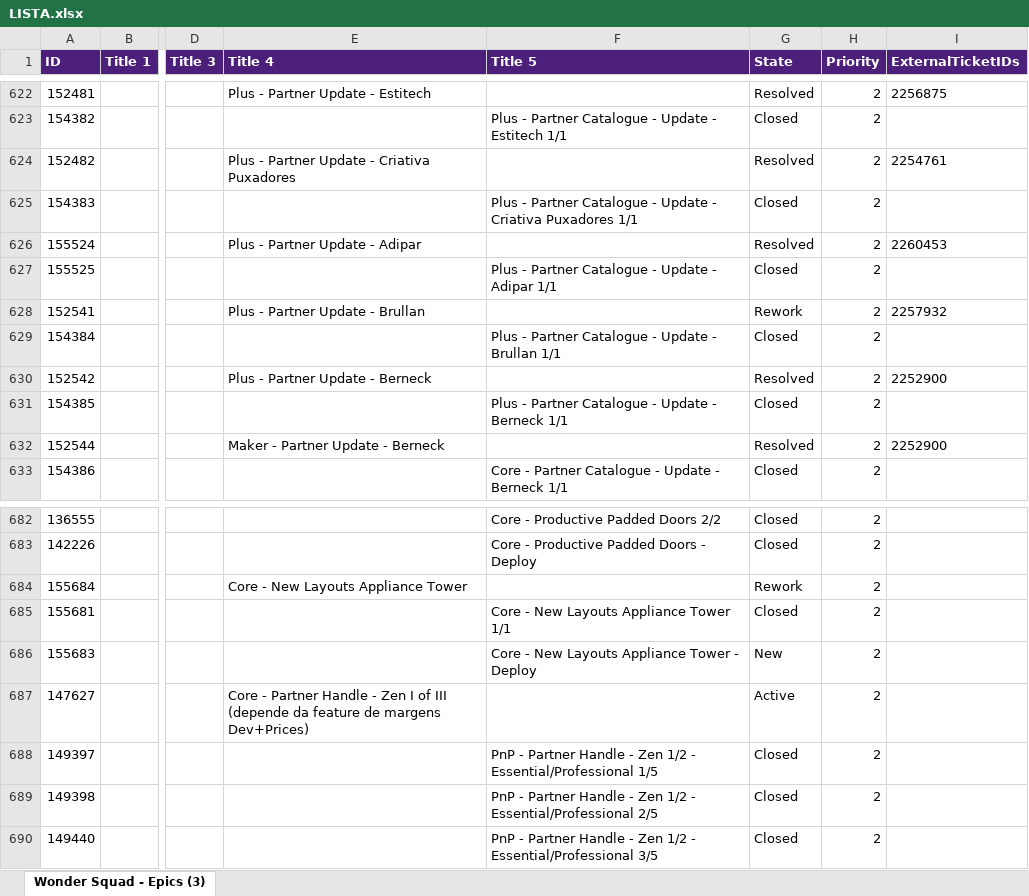
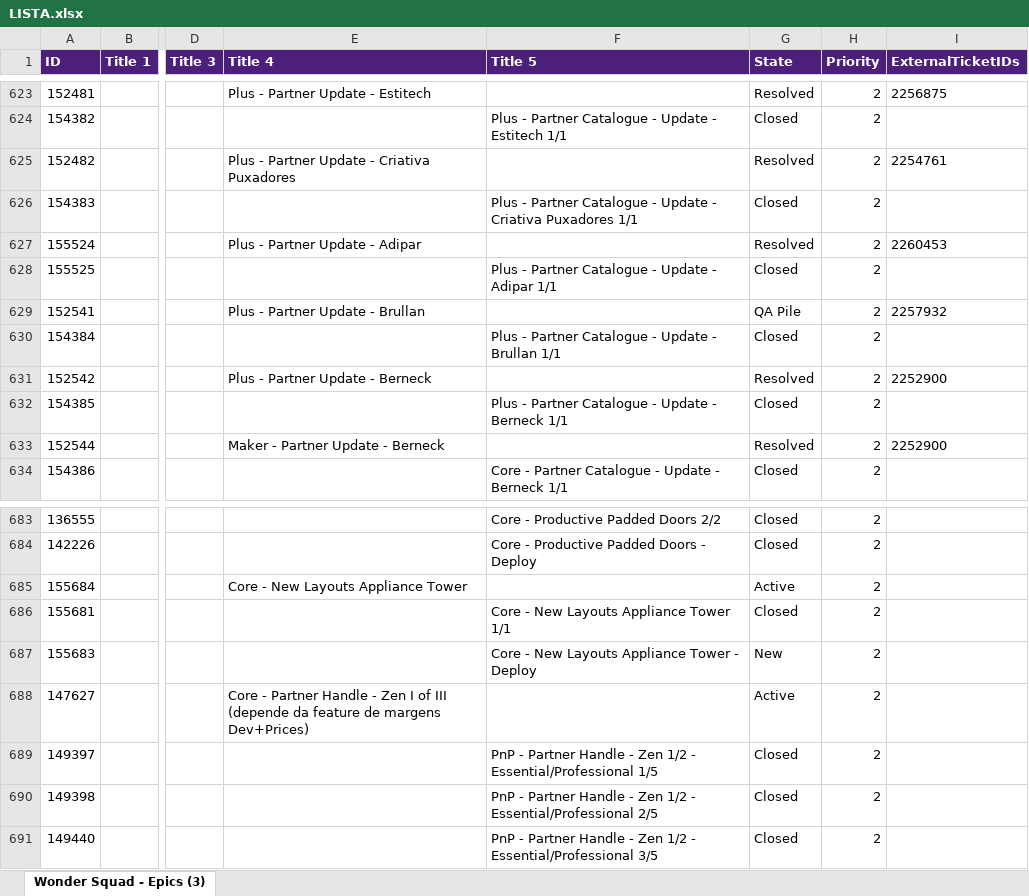
Before and after one commit to Gui08lherme/versao-conteudo, an Excel workbook: LISTA.xlsx, sheet Wonder Squad - Epics (3), drawn as a sheet; only a part is shown, gaps mark what is left out; values as stored, in another font and other column widths than the file's, no borders; addresses are those after the commit; the diff covers the shown part only; the diff names each change by its address in the sheet, - before the commit and + after, or states it on an @@ line.

```diff
--- a/LISTA.xlsx (sheet Wonder Squad - Epics (3))
+++ b/LISTA.xlsx (sheet Wonder Squad - Epics (3))
-G629 (State): Rework
+G629 (State): QA Pile
-G685 (State): Rework
+G685 (State): Active
```
Also changed, not shown: 3 added rows, 2 removed rows and 25 edited cells elsewhere in this sheet.
